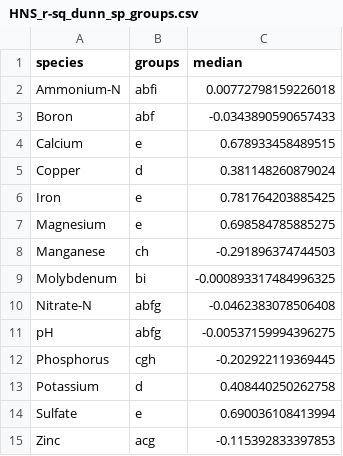
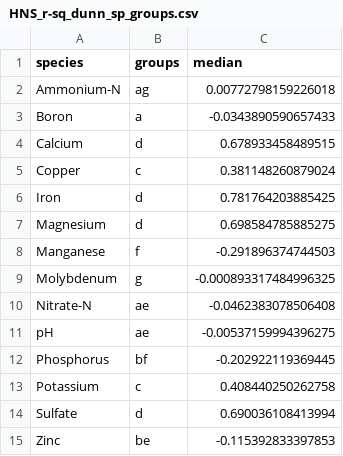
Before and after one commit to barrettcarter/water_quality-spectroscopy, a CSV file: Hydroponics/outputs/stats/HNS_r-sq_dunn_sp_groups.csv, drawn as a sheet.

Commit message:
Update output_stats.R
Updated grouping code for model and species results. Saved outputs.

```diff
--- a/Hydroponics/outputs/stats/HNS_r-sq_dunn_sp_groups.csv
+++ b/Hydroponics/outputs/stats/HNS_r-sq_dunn_sp_groups.csv
@@ -1,15 +1,15 @@
 "species","groups","median"
-"Ammonium-N","abfi",0.00772798159226018
-"Boron","abf",-0.0343890590657433
-"Calcium","e",0.678933458489515
-"Copper","d",0.381148260879024
-"Iron","e",0.781764203885425
-"Magnesium","e",0.698584785885275
-"Manganese","ch",-0.291896374744503
-"Molybdenum","bi",-0.000893317484996325
-"Nitrate-N","abfg",-0.0462383078506408
-"pH","abfg",-0.00537159994396275
-"Phosphorus","cgh",-0.202922119369445
-"Potassium","d",0.408440250262758
-"Sulfate","e",0.690036108413994
-"Zinc","acg",-0.115392833397853
+"Ammonium-N","ag",0.00772798159226018
+"Boron","a",-0.0343890590657433
+"Calcium","d",0.678933458489515
+"Copper","c",0.381148260879024
+"Iron","d",0.781764203885425
+"Magnesium","d",0.698584785885275
+"Manganese","f",-0.291896374744503
+"Molybdenum","g",-0.000893317484996325
+"Nitrate-N","ae",-0.0462383078506408
+"pH","ae",-0.00537159994396275
+"Phosphorus","bf",-0.202922119369445
+"Potassium","c",0.408440250262758
+"Sulfate","d",0.690036108413994
+"Zinc","be",-0.115392833397853
```
Also changed, not shown: 1 other file.
